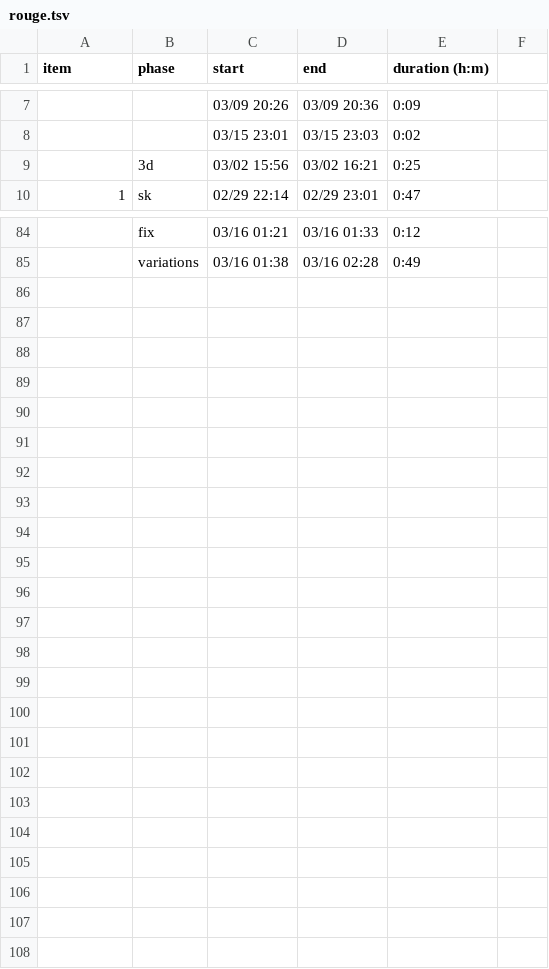
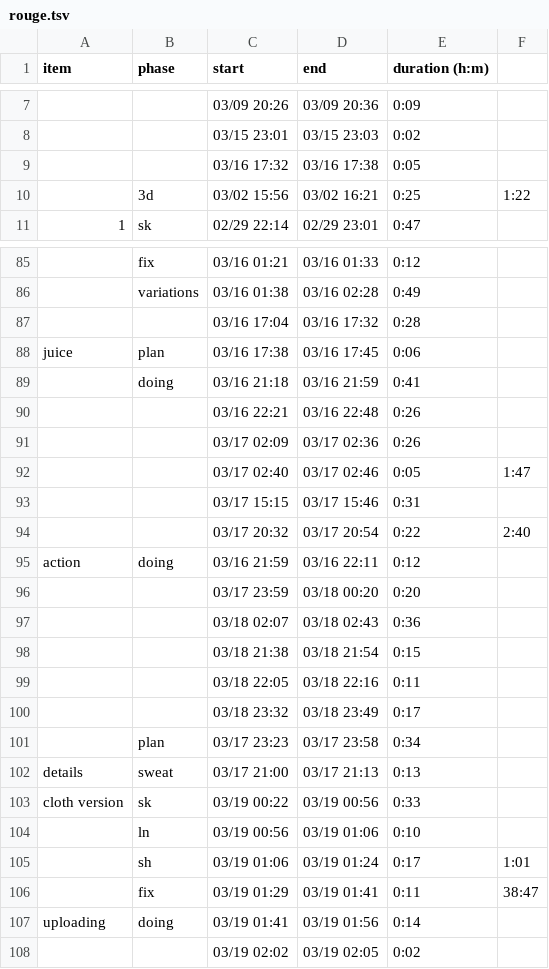
Before and after one commit to risonakamo/draw-stats, a TSV file: data/rouge.tsv, drawn as a sheet; only a part is shown, gaps mark what is left out; addresses are those after the commit; the diff covers the shown part only; the diff names each change by its address in the sheet, - before the commit and + after, or states it on an @@ line.

Commit message:
update data api

```diff
--- a/data/rouge.tsv
+++ b/data/rouge.tsv
+row 9:  |  | 03/16 17:32 | 03/16 17:38 | 0:05
-F10: (empty)
+F10: 1:22
+row 87:  |  | 03/16 17:04 | 03/16 17:32 | 0:28
+row 88: juice | plan | 03/16 17:38 | 03/16 17:45 | 0:06
+row 89:  | doing | 03/16 21:18 | 03/16 21:59 | 0:41
+row 90:  |  | 03/16 22:21 | 03/16 22:48 | 0:26
+row 91:  |  | 03/17 02:09 | 03/17 02:36 | 0:26
+row 92:  |  | 03/17 02:40 | 03/17 02:46 | 0:05 | 1:47
+row 93:  |  | 03/17 15:15 | 03/17 15:46 | 0:31
+row 94:  |  | 03/17 20:32 | 03/17 20:54 | 0:22 | 2:40
+row 95: action | doing | 03/16 21:59 | 03/16 22:11 | 0:12
+row 96:  |  | 03/17 23:59 | 03/18 00:20 | 0:20
+row 97:  |  | 03/18 02:07 | 03/18 02:43 | 0:36
+row 98:  |  | 03/18 21:38 | 03/18 21:54 | 0:15
+row 99:  |  | 03/18 22:05 | 03/18 22:16 | 0:11
+row 100:  |  | 03/18 23:32 | 03/18 23:49 | 0:17
+row 101:  | plan | 03/17 23:23 | 03/17 23:58 | 0:34
+row 102: details | sweat | 03/17 21:00 | 03/17 21:13 | 0:13
+row 103: cloth version | sk | 03/19 00:22 | 03/19 00:56 | 0:33
+row 104:  | ln | 03/19 00:56 | 03/19 01:06 | 0:10
+row 105:  | sh | 03/19 01:06 | 03/19 01:24 | 0:17 | 1:01
+row 106:  | fix | 03/19 01:29 | 03/19 01:41 | 0:11 | 38:47
+row 107: uploading | doing | 03/19 01:41 | 03/19 01:56 | 0:14
+row 108:  |  | 03/19 02:02 | 03/19 02:05 | 0:02
```
Also changed, not shown: 1 edited cell elsewhere in this file, 4 other files.
